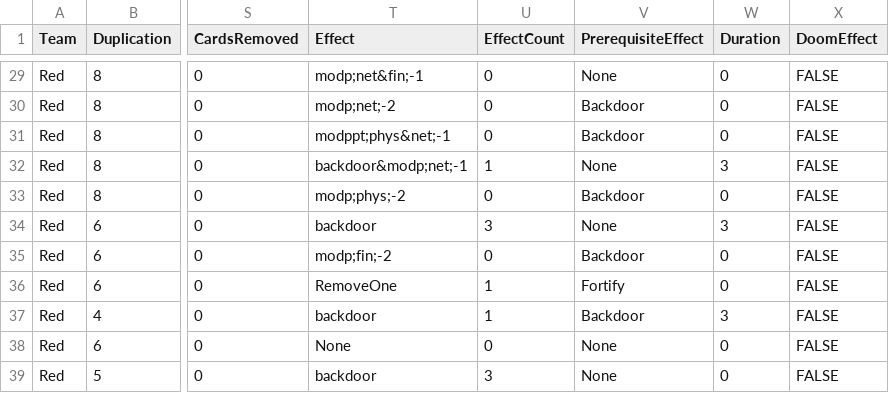
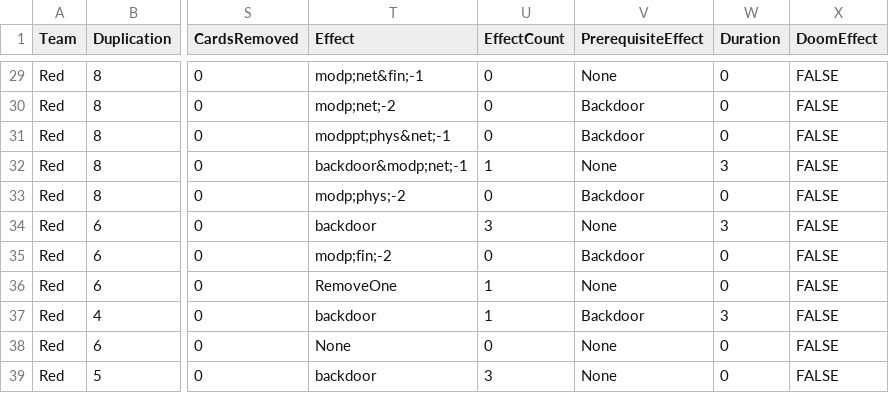
Before and after one commit to profjdbayliss/RIT-Resilience-Game, a CSV file: ResilienceGame/Assets/StreamingAssets/SectorDownCards.csv, drawn as a sheet; only a part is shown, gaps mark what is left out; the diff names each change by its address in the sheet, - before the commit and + after, or states it on an @@ line.

Commit message:
SQL injection can remove protect points and honeypot

```diff
--- a/ResilienceGame/Assets/StreamingAssets/SectorDownCards.csv
+++ b/ResilienceGame/Assets/StreamingAssets/SectorDownCards.csv
-V36 (PrerequisiteEffect): Fortify
+V36 (PrerequisiteEffect): None
```
Also changed, not shown: 3 other files.
